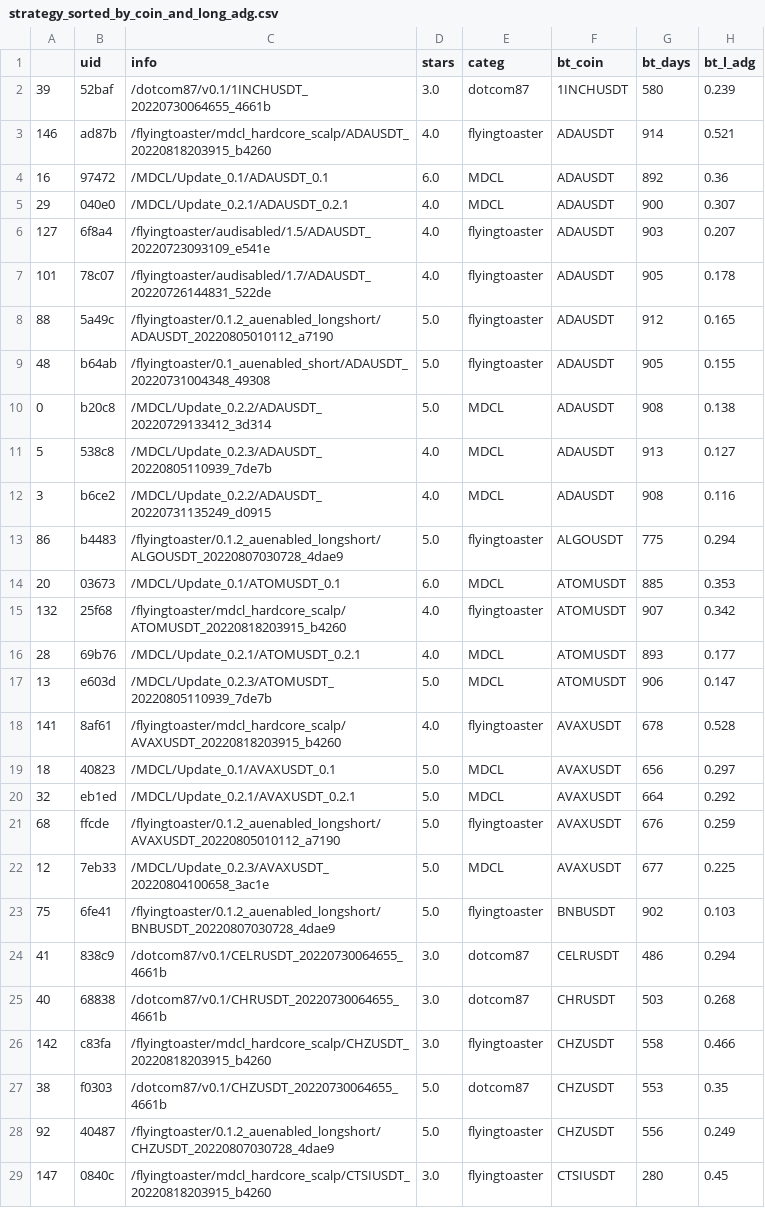
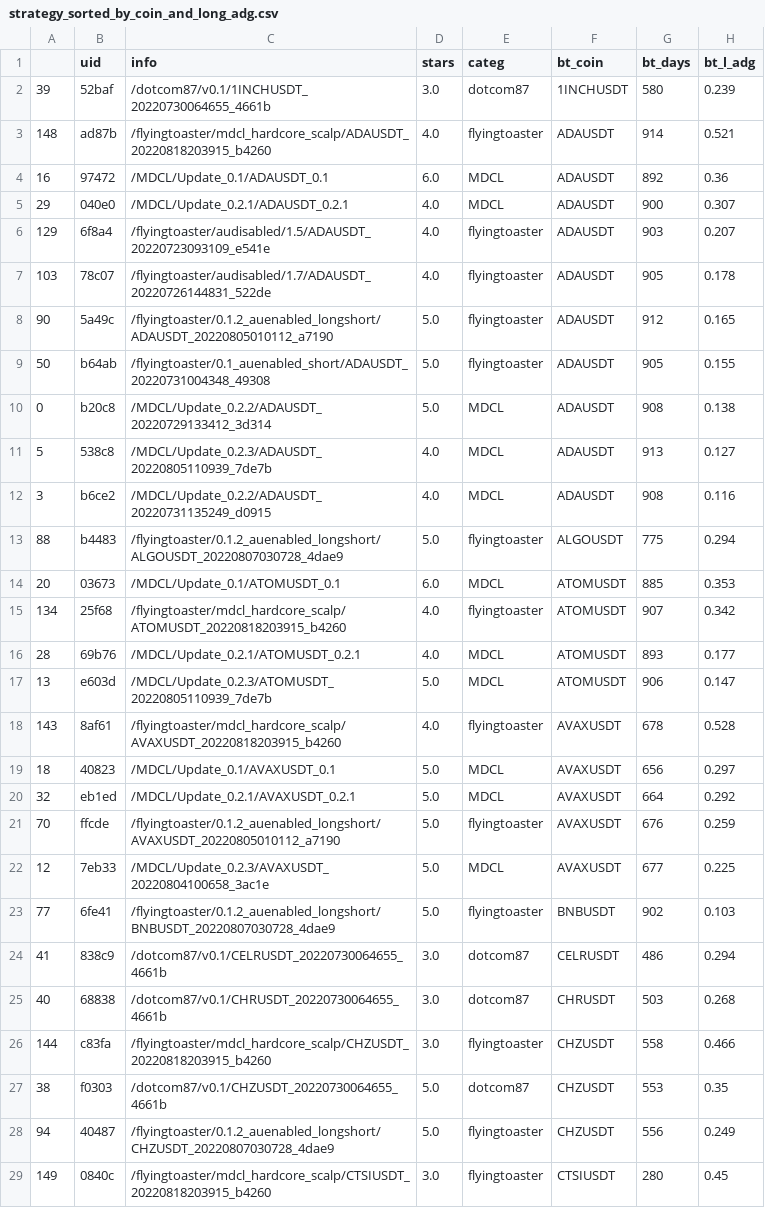
Before and after one commit to tedyptedto/pbos, a CSV file: strategy_sorted_by_coin_and_long_adg.csv, drawn as a sheet; only a part is shown; the diff covers the shown part only; the diff names each change by its address in the sheet, - before the commit and + after, or states it on an @@ line.

```diff
--- a/strategy_sorted_by_coin_and_long_adg.csv
+++ b/strategy_sorted_by_coin_and_long_adg.csv
-A3: 146
+A3: 148
-A6: 127
+A6: 129
-A7: 101
+A7: 103
-A8: 88
+A8: 90
-A9: 48
+A9: 50
-A13: 86
+A13: 88
-A15: 132
+A15: 134
-A18: 141
+A18: 143
-A21: 68
+A21: 70
-A23: 75
+A23: 77
-A26: 142
+A26: 144
-A28: 92
+A28: 94
-A29: 147
+A29: 149
```
Also changed, not shown: 2 added rows and 96 edited cells elsewhere in this file, strategy_sorted_by_categ_and_long_adg.csv, strategy_sorted_by_long_adg.csv, 20 other files.
